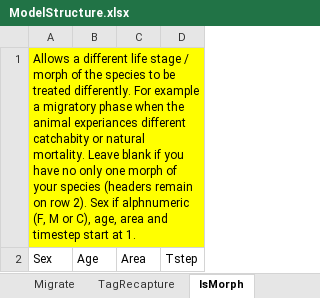
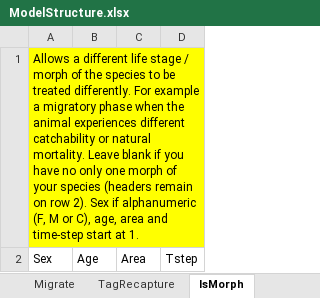
Before and after one commit to sdelestang/IMuLT, an Excel workbook: inst/extdata/ModelStructure.xlsx, sheet IsMorph, drawn as a sheet; values as stored, in another font and other column widths than the file's, no borders; the diff names each change by its address in the sheet, - before the commit and + after, or states it on an @@ line.

```diff
--- a/inst/extdata/ModelStructure.xlsx (sheet IsMorph)
+++ b/inst/extdata/ModelStructure.xlsx (sheet IsMorph)
-A1: …the animal experiances different catchabity or natural mortality. Leave blank if you have no only one morph of your species (headers remain on row 2). Sex if alphnumeric (F, M or C), age, area and timestep start at…
+A1: …the animal experiences different catchability or natural mortality. Leave blank if you have no only one morph of your species (headers remain on row 2). Sex if alphanumeric (F, M or C), age, area and time-step start at…
```
Also changed, not shown: sheet Retention, sheet Recruitment, sheet Dynamics, sheet TagRecapture, sheet CPUE, sheet SizeTransMatricesNew, 13 more sheets, 2 other files.
